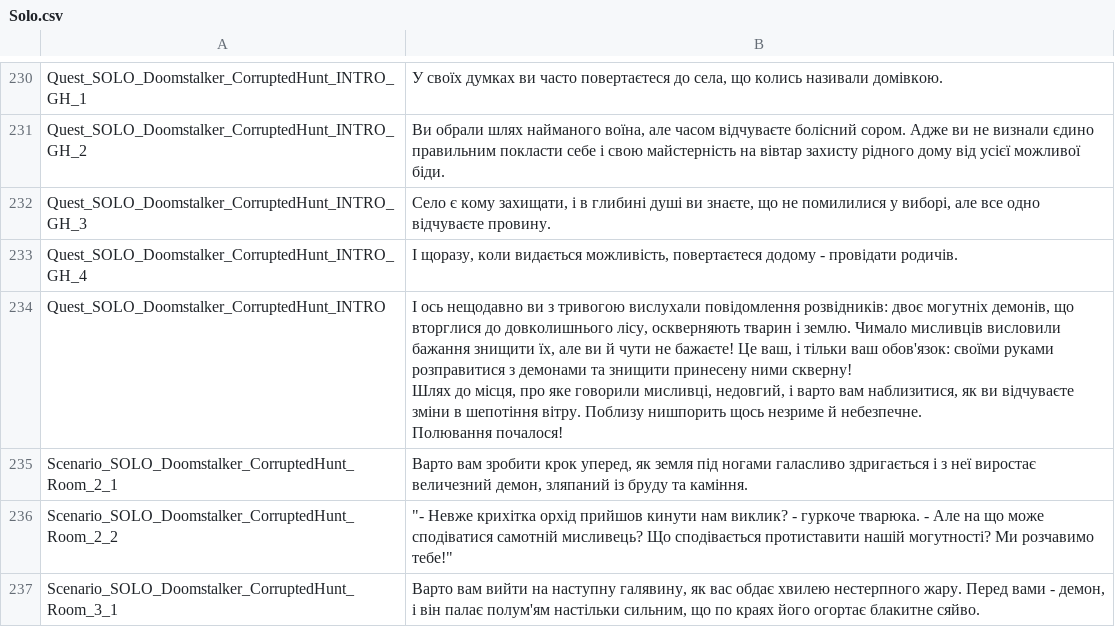
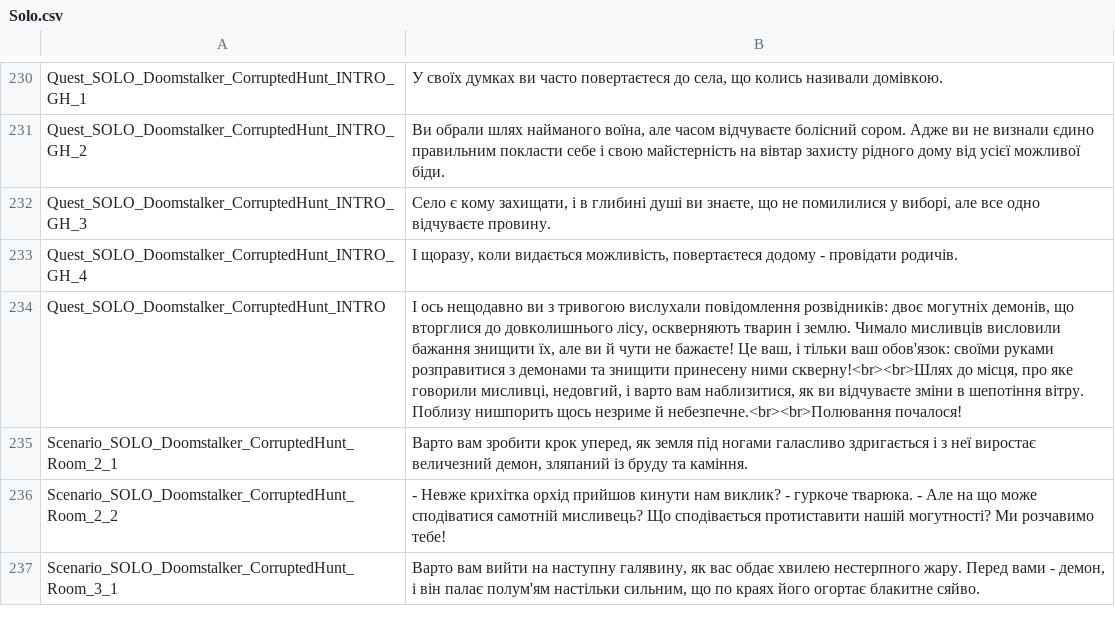
Before and after one commit to cakama3a/GloomHavenUa, a CSV file: LangPacks/Solo.csv, drawn as a sheet; only a part is shown, gaps mark what is left out; the diff covers the shown part only.

```diff
--- a/LangPacks/Solo.csv
+++ b/LangPacks/Solo.csv
@@ -287,9 +233,5 @@ Quest_SOLO_Doomstalker_CorruptedHunt_INTRO_GH_3,"Село є кому захищ
 Quest_SOLO_Doomstalker_CorruptedHunt_INTRO_GH_4,"І щоразу, коли видається можливість, повертаєтеся додому - провідати родичів."
-Quest_SOLO_Doomstalker_CorruptedHunt_INTRO,"І ось нещодавно ви з тривогою вислухали повідомлення розвідників: двоє могутніх демонів, що вторглися до довколишнього лісу, оскверняють тварин і землю. Чимало мисливців висловили бажання знищити їх, але ви й чути не бажаєте! Це ваш, і тільки ваш обов'язок: своїми руками розправитися з демонами та знищити принесену ними скверну!
-
-Шлях до місця, про яке говорили мисливці, недовгий, і варто вам наблизитися, як ви відчуваєте зміни в шепотіння вітру. Поблизу нишпорить щось незриме й небезпечне.
-
-Полювання почалося!"
+Quest_SOLO_Doomstalker_CorruptedHunt_INTRO,"І ось нещодавно ви з тривогою вислухали повідомлення розвідників: двоє могутніх демонів, що вторглися до довколишнього лісу, оскверняють тварин і землю. Чимало мисливців висловили бажання знищити їх, але ви й чути не бажаєте! Це ваш, і тільки ваш обов'язок: своїми руками розправитися з демонами та знищити принесену ними скверну!<br><br>Шлях до місця, про яке говорили мисливці, недовгий, і варто вам наблизитися, як ви відчуваєте зміни в шепотіння вітру. Поблизу нишпорить щось незриме й небезпечне.<br><br>Полювання почалося!"
 Scenario_SOLO_Doomstalker_CorruptedHunt_Room_2_1,"Варто вам зробити крок уперед, як земля під ногами галасливо здригається і з неї виростає величезний демон, зляпаний із бруду та каміння."
-Scenario_SOLO_Doomstalker_CorruptedHunt_Room_2_2,"""- Невже крихітка орхід прийшов кинути нам виклик? - гуркоче тварюка. - Але на що може сподіватися самотній мисливець? Що сподівається протиставити нашій могутності? Ми розчавимо тебе!"""
+Scenario_SOLO_Doomstalker_CorruptedHunt_Room_2_2,"- Невже крихітка орхід прийшов кинути нам виклик? - гуркоче тварюка. - Але на що може сподіватися самотній мисливець? Що сподівається протиставити нашій могутності? Ми розчавимо тебе!"
 Scenario_SOLO_Doomstalker_CorruptedHunt_Room_3_1,"Варто вам вийти на наступну галявину, як вас обдає хвилею нестерпного жару. Перед вами - демон, і він палає полум'ям настільки сильним, що по краях його огортає блакитне сяйво."
```
Also changed, not shown: 47 edited cells elsewhere in this file, LangPacks/Lions.csv, 3 other files.
